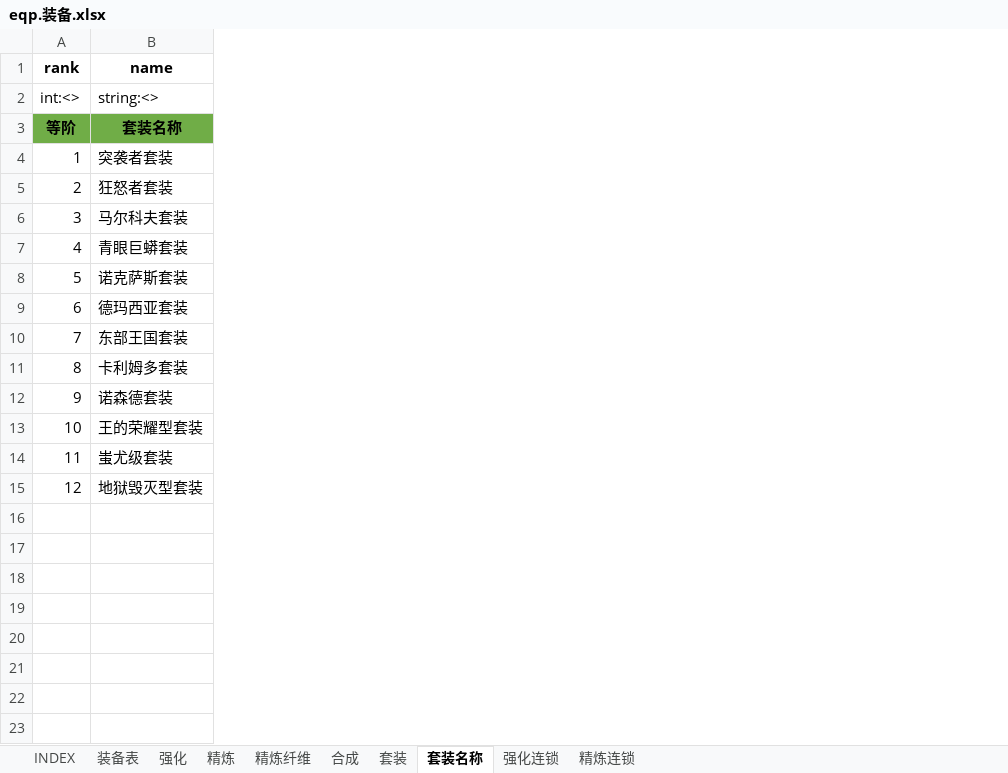
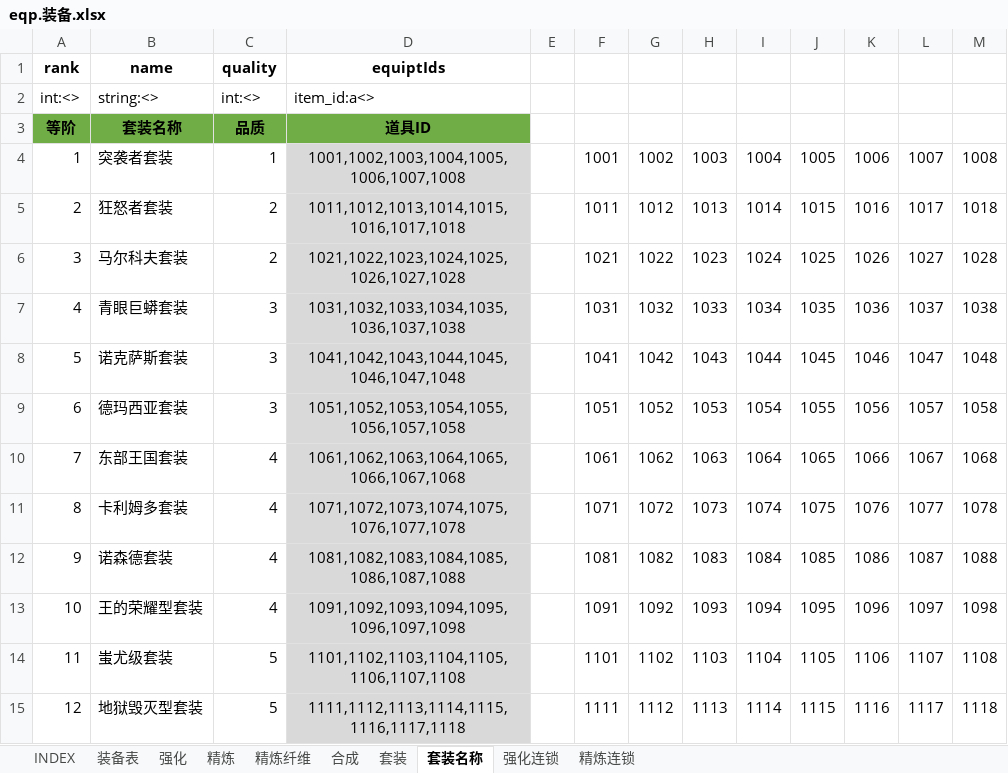
Before and after one commit to hataksumo/UIDesigner, an Excel workbook: Excel/eqp.装备.xlsx, sheet 套装名称, drawn as a sheet; values as stored, in another font and other column widths than the file's, no borders; the diff names each change by its address in the sheet, - before the commit and + after, or states it on an @@ line.

Commit message:
装备套装

```diff
--- a/Excel/eqp.装备.xlsx (sheet 套装名称)
+++ b/Excel/eqp.装备.xlsx (sheet 套装名称)
+column C, rows 1-15: quality | int:<> | 品质 | 1 | 2 | 2 | 3 | 3 | 3 | 4 | 4 | 4 | 4 | 5 | 5
+column D, rows 1-15: equiptIds | item_id:a<> | 道具ID | 1001,1002,1003,1004,1005,1006,1007,1008 | 1011,1012,1013,1014,1015,1016,1017,1018 | 1021,1022,1023,1024,1025,1026,1027,1028 | 1031,1032,1033,1034,1035,1036,1037,1038 | 1041,1042,1043,1044,1045,1046,1047,1048 | 1051,1052,1053,1054,1055,1056,1057,1058 | 1061,1062,1063,1064,1065,1066,1067,1068 | 1071,1072,1073,1074,1075,1076,1077,1078 | 1081,1082,1083,1084,1085,1086,1087,1088 | 1091,1092,1093,1094,1095,1096,1097,1098 | 1101,1102,1103,1104,1105,1106,1107,1108 | 1111,1112,1113,1114,1115,1116,1117,1118
+column E, empty
+column F, rows 4-15: 1001 | 1011 | 1021 | 1031 | 1041 | 1051 | 1061 | 1071 | 1081 | 1091 | 1101 | 1111
+column G, rows 4-15: 1002 | 1012 | 1022 | 1032 | 1042 | 1052 | 1062 | 1072 | 1082 | 1092 | 1102 | 1112
+column H, rows 4-15: 1003 | 1013 | 1023 | 1033 | 1043 | 1053 | 1063 | 1073 | 1083 | 1093 | 1103 | 1113
+column I, rows 4-15: 1004 | 1014 | 1024 | 1034 | 1044 | 1054 | 1064 | 1074 | 1084 | 1094 | 1104 | 1114
+column J, rows 4-15: 1005 | 1015 | 1025 | 1035 | 1045 | 1055 | 1065 | 1075 | 1085 | 1095 | 1105 | 1115
+column K, rows 4-15: 1006 | 1016 | 1026 | 1036 | 1046 | 1056 | 1066 | 1076 | 1086 | 1096 | 1106 | 1116
+column L, rows 4-15: 1007 | 1017 | 1027 | 1037 | 1047 | 1057 | 1067 | 1077 | 1087 | 1097 | 1107 | 1117
+column M, rows 4-15: 1008 | 1018 | 1028 | 1038 | 1048 | 1058 | 1068 | 1078 | 1088 | 1098 | 1108 | 1118
```
